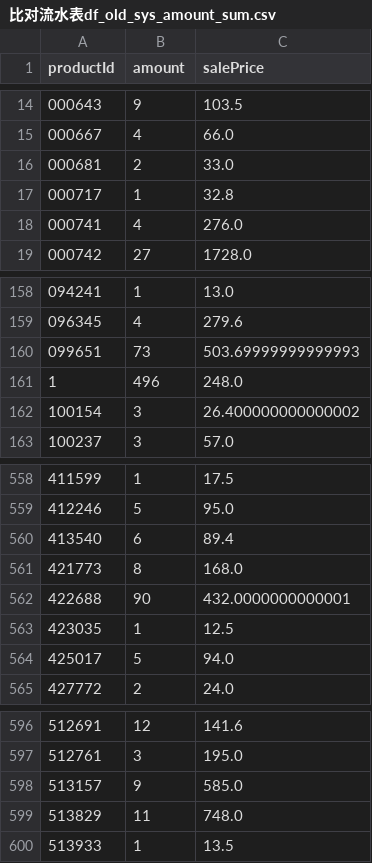
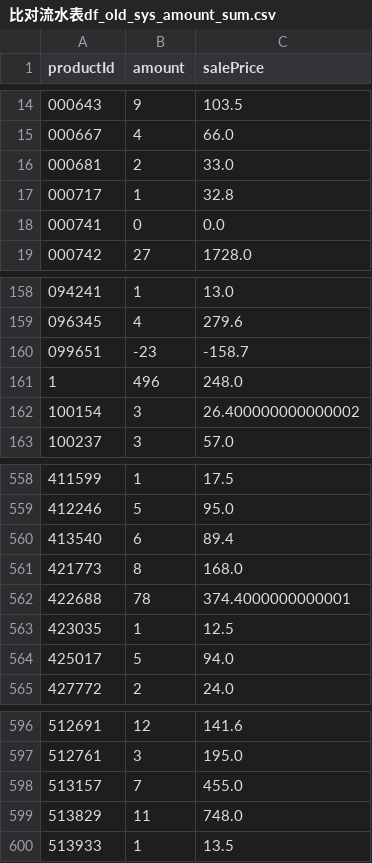
Before and after one commit to yancy-zh/supermarketReportValidation, a CSV file: 比对流水表df_old_sys_amount_sum.csv, drawn as a sheet; only a part is shown, gaps mark what is left out.

```diff
--- a/比对流水表df_old_sys_amount_sum.csv
+++ b/比对流水表df_old_sys_amount_sum.csv
@@ -17,3 +17,3 @@ productId,amount,salePrice
 000717,1,32.8
-000741,4,276.0
+000741,0,0.0
 000742,27,1728.0
@@ -159,3 +159,3 @@ productId,amount,salePrice
 096345,4,279.6
-099651,73,503.69999999999993
+099651,-23,-158.7
 1,496,248.0
@@ -561,3 +561,3 @@ productId,amount,salePrice
 421773,8,168.0
-422688,90,432.0000000000001
+422688,78,374.4000000000001
 423035,1,12.5
@@ -597,3 +597,3 @@ productId,amount,salePrice
 512761,3,195.0
-513157,9,585.0
+513157,7,455.0
 513829,11,748.0
```
Also changed, not shown: 2 other files.
